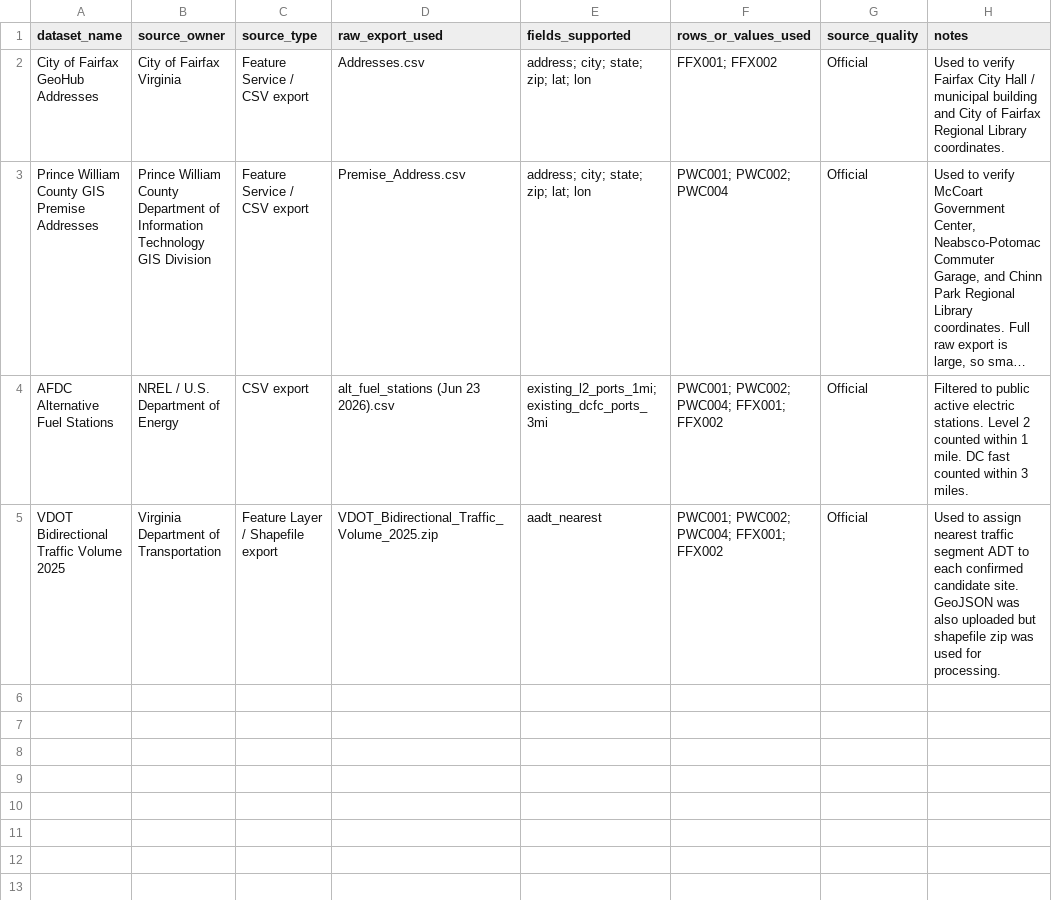
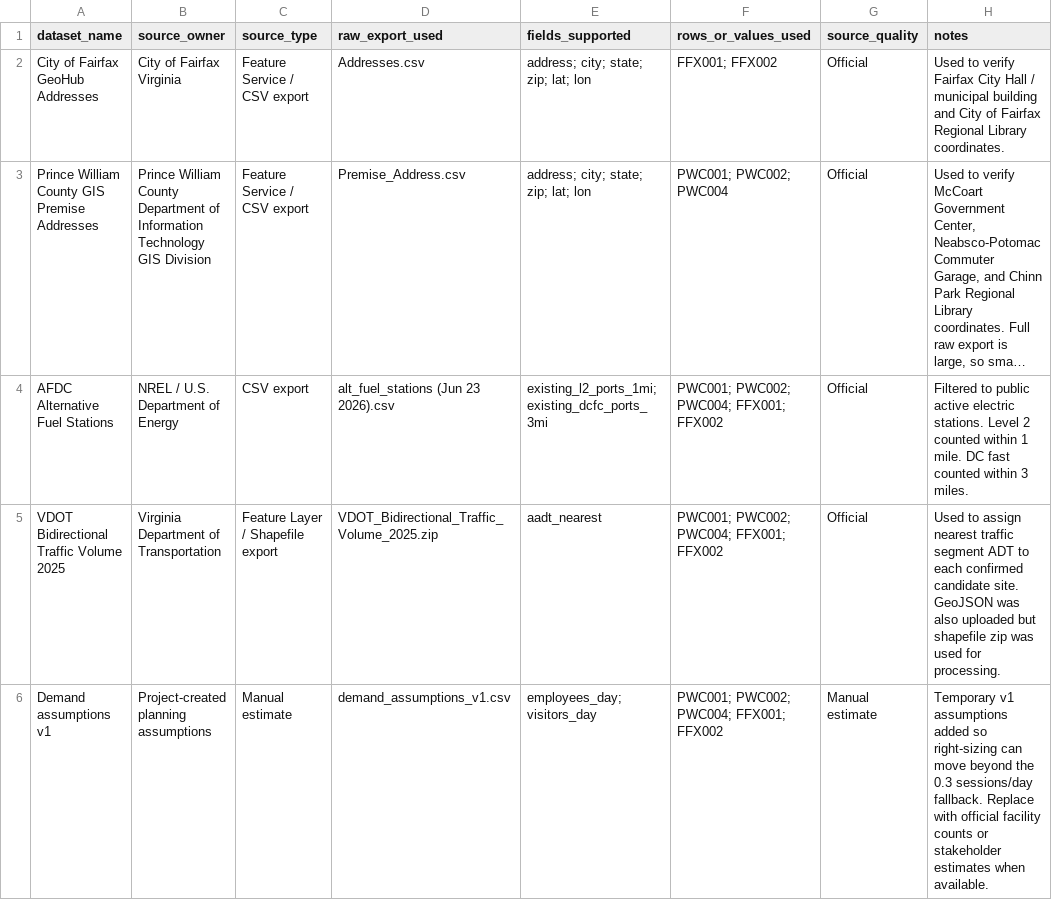
Before and after one commit to andyyaro/EV-SIENT, a CSV file: data/source_dataset_log.csv, drawn as a sheet; long unchanged cells end in …; the diff names each change by its address in the sheet, - before the commit and + after, or states it on an @@ line.

Commit message:
Add demand assumptions to dataset log

```diff
--- a/data/source_dataset_log.csv
+++ b/data/source_dataset_log.csv
+row 6: Demand assumptions v1 | Project-created planning assumptions | Manual estimate | demand_assumptions_v1.csv | employees_day; visitors_day | PWC001; PWC002; PWC004; FFX001; FFX002 | Manual estimate | Temporary v1 assumptions added so right-sizing can move beyond the 0.3 sessions/day fallback. Replace with official facility counts or stakeholder estimates when available.
```
